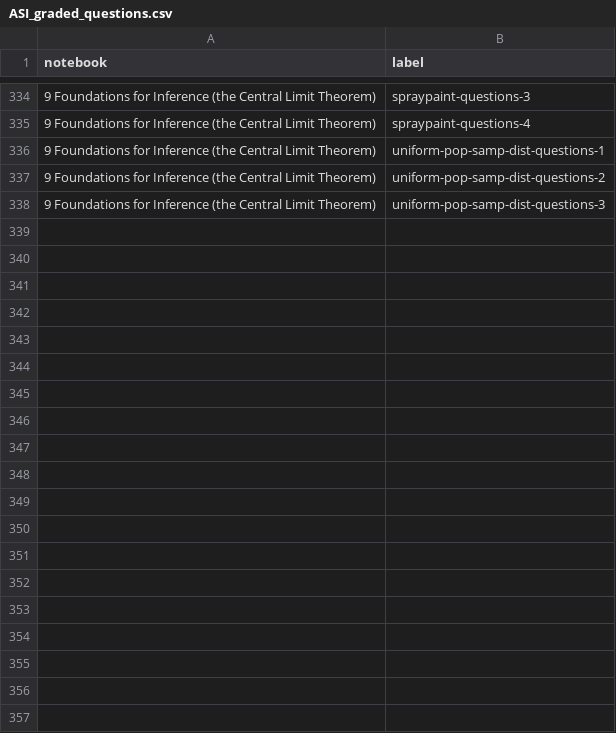
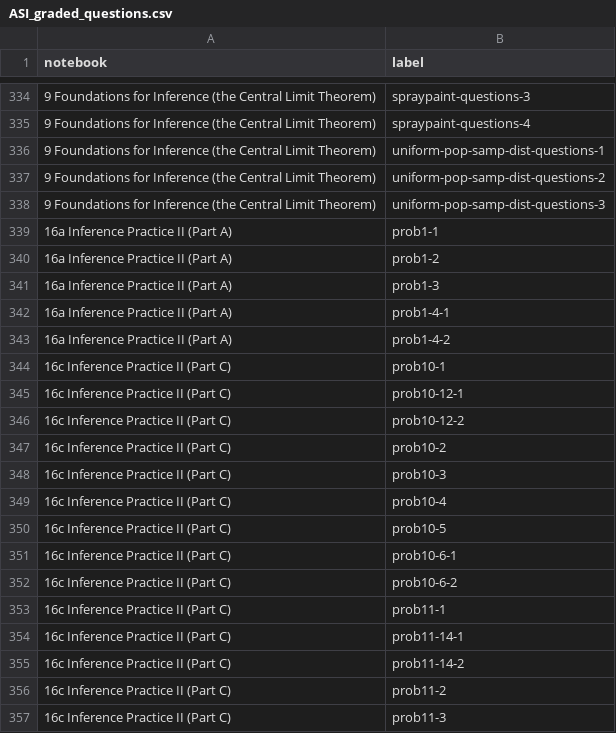
Before and after one commit to agmath/IntroductoryStatistics, a CSV file: ASI_graded_questions.csv, drawn as a sheet; only a part is shown, gaps mark what is left out; the diff covers the shown part only.

Commit message:
update question lookup for 16a, b, c

```diff
--- a/ASI_graded_questions.csv
+++ b/ASI_graded_questions.csv
@@ -338,0 +339,19 @@
+16a Inference Practice II (Part A),prob1-1
+16a Inference Practice II (Part A),prob1-2
+16a Inference Practice II (Part A),prob1-3
+16a Inference Practice II (Part A),prob1-4-1
+16a Inference Practice II (Part A),prob1-4-2
+16c Inference Practice II (Part C),prob10-1
+16c Inference Practice II (Part C),prob10-12-1
+16c Inference Practice II (Part C),prob10-12-2
+16c Inference Practice II (Part C),prob10-2
+16c Inference Practice II (Part C),prob10-3
+16c Inference Practice II (Part C),prob10-4
+16c Inference Practice II (Part C),prob10-5
+16c Inference Practice II (Part C),prob10-6-1
+16c Inference Practice II (Part C),prob10-6-2
+16c Inference Practice II (Part C),prob11-1
+16c Inference Practice II (Part C),prob11-14-1
+16c Inference Practice II (Part C),prob11-14-2
+16c Inference Practice II (Part C),prob11-2
+16c Inference Practice II (Part C),prob11-3
```
Also changed, not shown: 70 added rows elsewhere in this file.
